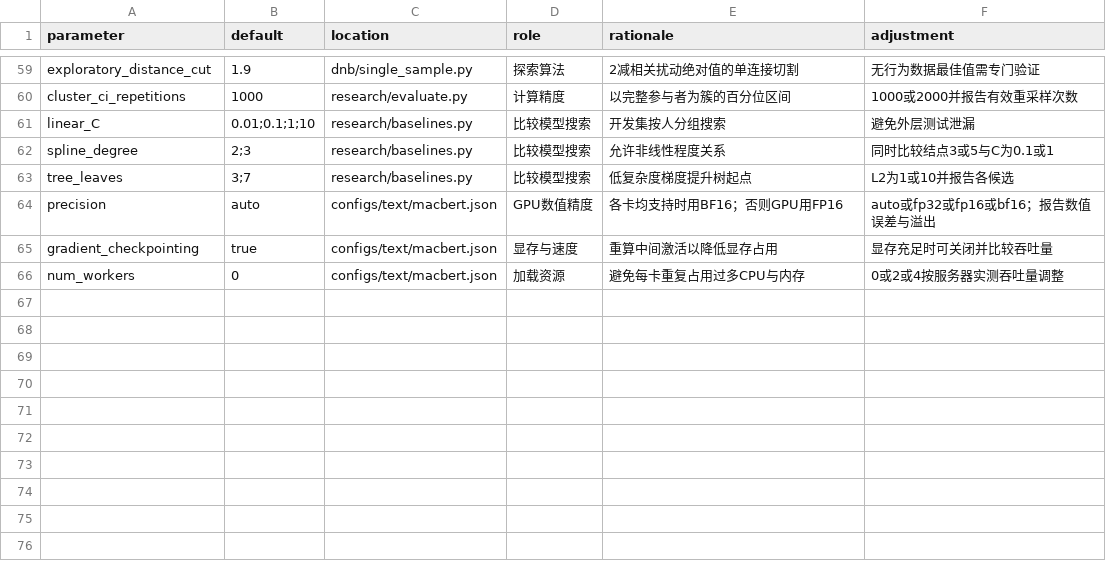
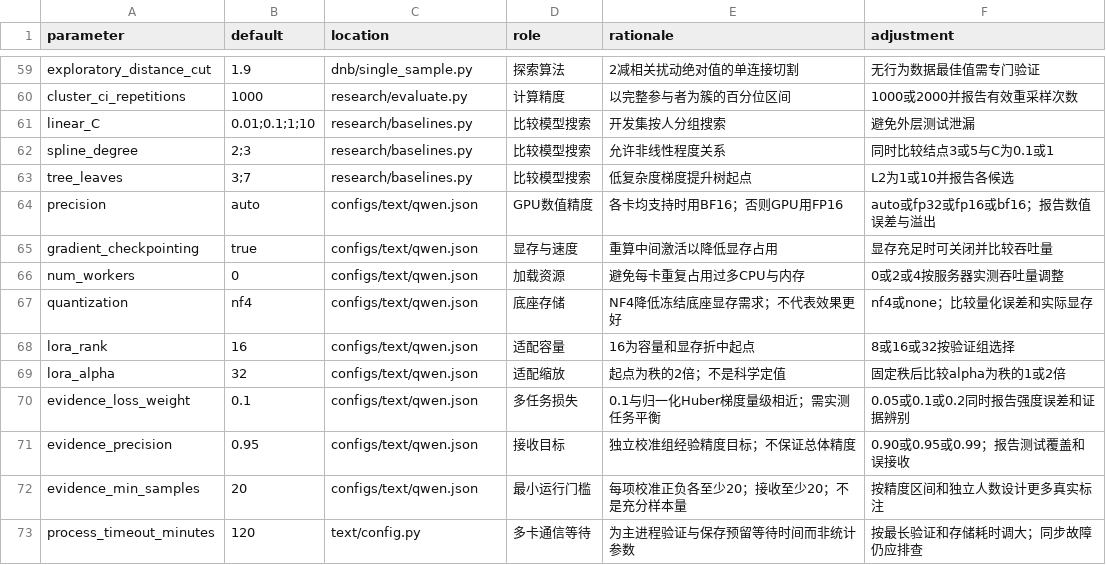
Before and after one commit to ChiZhang-805/rhythm-dnb-core, a CSV file: docs/parameters.csv, drawn as a sheet; only a part is shown, gaps mark what is left out; the diff covers the shown part only.

Commit message:
Adopt Qwen text measurement with evidence calibration and complete quantification

```diff
--- a/docs/parameters.csv
+++ b/docs/parameters.csv
@@ -63,4 +63,11 @@ spline_degree,2;3,research/baselines.py,比较模型搜索,允许非线性程度
 tree_leaves,3;7,research/baselines.py,比较模型搜索,低复杂度梯度提升树起点,L2为1或10并报告各候选
-precision,auto,configs/text/macbert.json,GPU数值精度,各卡均支持时用BF16；否则GPU用FP16,auto或fp32或fp16或bf16；报告数值误差与溢出
-gradient_checkpointing,true,configs/text/macbert.json,显存与速度,重算中间激活以降低显存占用,显存充足时可关闭并比较吞吐量
-num_workers,0,configs/text/macbert.json,加载资源,避免每卡重复占用过多CPU与内存,0或2或4按服务器实测吞吐量调整
+precision,auto,configs/text/qwen.json,GPU数值精度,各卡均支持时用BF16；否则GPU用FP16,auto或fp32或fp16或bf16；报告数值误差与溢出
+gradient_checkpointing,true,configs/text/qwen.json,显存与速度,重算中间激活以降低显存占用,显存充足时可关闭并比较吞吐量
+num_workers,0,configs/text/qwen.json,加载资源,避免每卡重复占用过多CPU与内存,0或2或4按服务器实测吞吐量调整
+quantization,nf4,configs/text/qwen.json,底座存储,NF4降低冻结底座显存需求；不代表效果更好,nf4或none；比较量化误差和实际显存
+lora_rank,16,configs/text/qwen.json,适配容量,16为容量和显存折中起点,8或16或32按验证组选择
+lora_alpha,32,configs/text/qwen.json,适配缩放,起点为秩的2倍；不是科学定值,固定秩后比较alpha为秩的1或2倍
+evidence_loss_weight,0.1,configs/text/qwen.json,多任务损失,0.1与归一化Huber梯度量级相近；需实测任务平衡,0.05或0.1或0.2同时报告强度误差和证据辨别
+evidence_precision,0.95,configs/text/qwen.json,接收目标,独立校准组经验精度目标；不保证总体精度,0.90或0.95或0.99；报告测试覆盖和误接收
+evidence_min_samples,20,configs/text/qwen.json,最小运行门槛,每项校准正负各至少20；接收至少20；不是充分样本量,按精度区间和独立人数设计更多真实标注
+process_timeout_minutes,120,text/config.py,多卡通信等待,为主进程验证与保存预留等待时间而非统计参数,按最长验证和存储耗时调大；同步故障仍应排查
```
Also changed, not shown: 44 edited cells elsewhere in this file, 41 other files.
